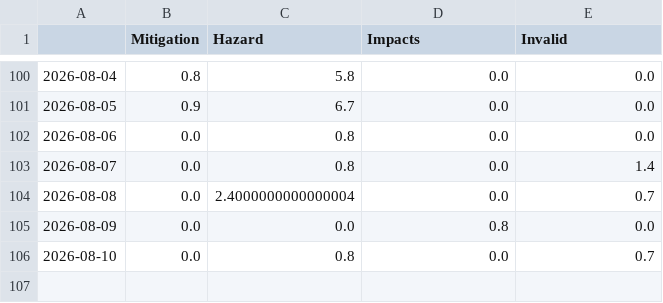
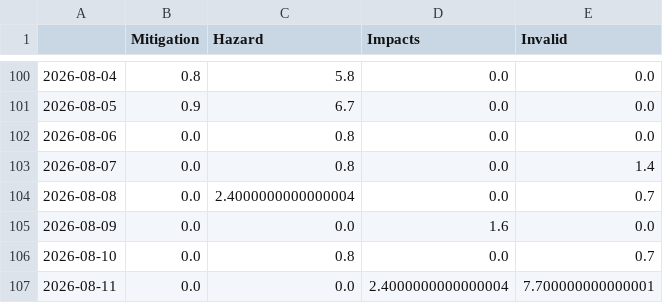
Before and after one commit to paularicarda-news/VolcanoIsComing, a CSV file: csv/topics_date.csv, drawn as a sheet; only a part is shown, gaps mark what is left out.

```diff
--- a/csv/topics_date.csv
+++ b/csv/topics_date.csv
@@ -104,3 +104,4 @@
 2026-08-08,0.0,2.4000000000000004,0.0,0.7
-2026-08-09,0.0,0.0,0.8,0.0
+2026-08-09,0.0,0.0,1.6,0.0
 2026-08-10,0.0,0.8,0.0,0.7
+2026-08-11,0.0,0.0,2.4000000000000004,7.700000000000001
```
Also changed, not shown: 4 other files.
